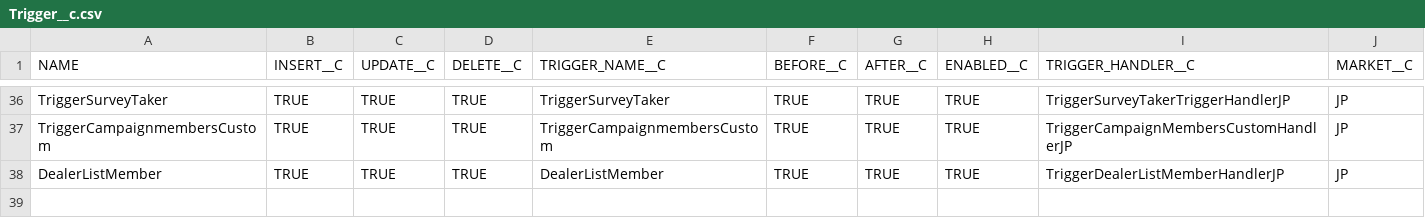
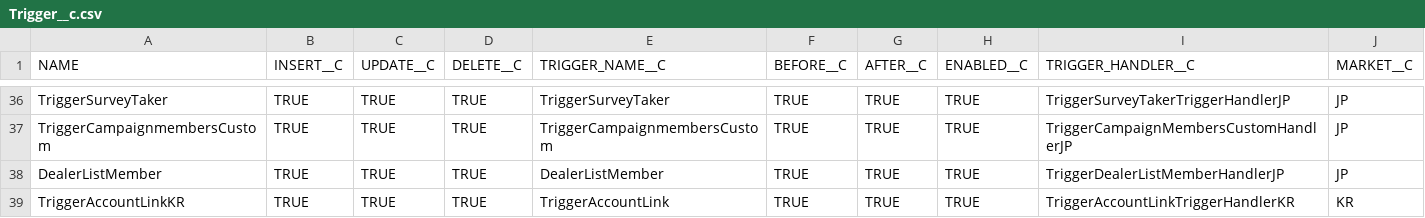
Before and after one commit to daimlergithub/sfdc-apac, a CSV file: src/main/resources/data/Trigger__c/Trigger__c.csv, drawn as a sheet; only a part is shown, gaps mark what is left out.

```diff
--- a/src/main/resources/data/Trigger__c/Trigger__c.csv
+++ b/src/main/resources/data/Trigger__c/Trigger__c.csv
@@ -38 +38,2 @@ TriggerCampaignmembersCustom,TRUE,TRUE,TRUE,TriggerCampaignmembersCustom,TRUE,TR
 DealerListMember,TRUE,TRUE,TRUE,DealerListMember,TRUE,TRUE,TRUE,TriggerDealerListMemberHandlerJP,JP
+TriggerAccountLinkKR,TRUE,TRUE,TRUE,TriggerAccountLink,TRUE,TRUE,TRUE,TriggerAccountLinkTriggerHandlerKR,KR
```
Also changed, not shown: 6 other files.
